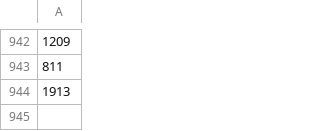
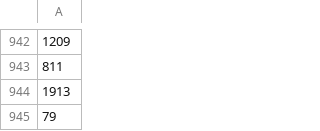
Before and after one commit to shellylac/hadley_freebot, a CSV file: Code/Data/rows_tweeted.csv, drawn as a sheet; only a part is shown, gaps mark what is left out; the diff names each change by its address in the sheet, - before the commit and + after, or states it on an @@ line.

```diff
--- a/Code/Data/rows_tweeted.csv
+++ b/Code/Data/rows_tweeted.csv
+row 945: 79
```
